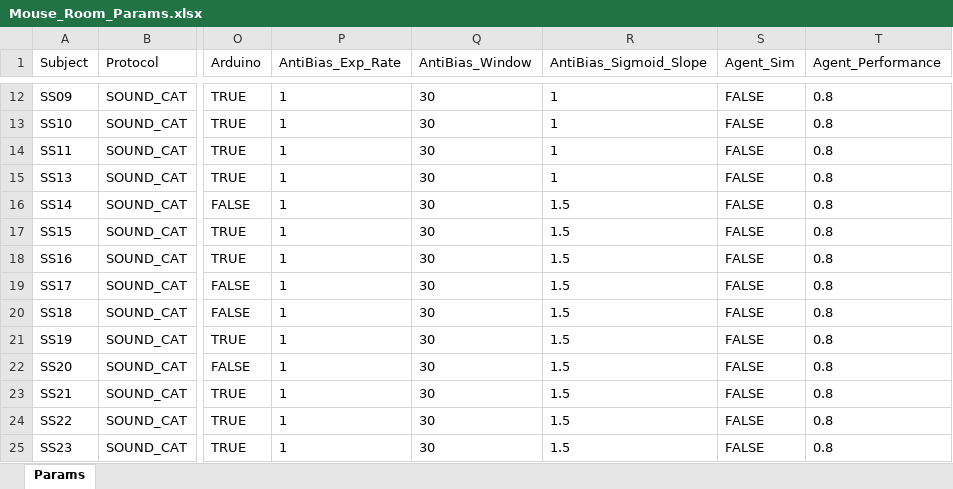
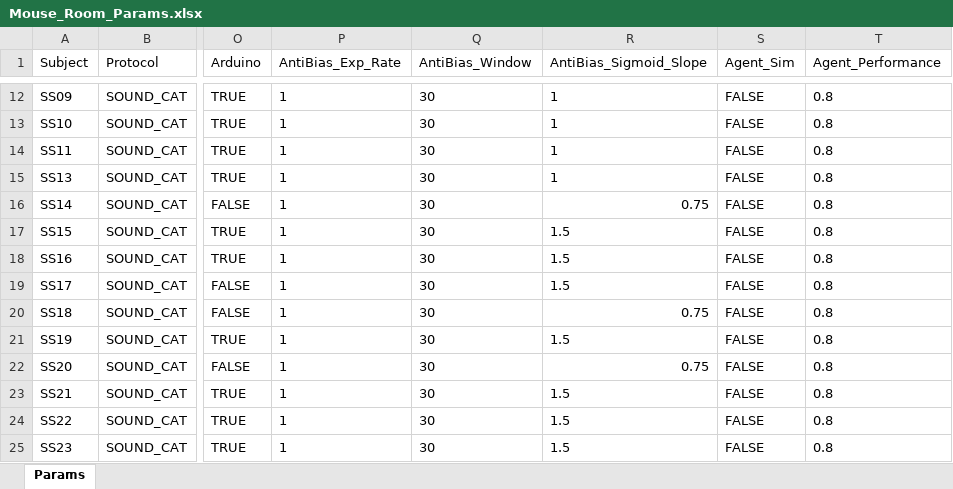
Before and after one commit to serkanshentyurk/behaviour_rig, an Excel workbook: Params/Mouse_Room_Params.xlsx, sheet Params, drawn as a sheet; only a part is shown, gaps mark what is left out; values as stored, in another font and other column widths than the file's, no borders; the diff names each change by its address in the sheet, - before the commit and + after, or states it on an @@ line.

Commit message:
mouse params updated

```diff
--- a/Params/Mouse_Room_Params.xlsx (sheet Params)
+++ b/Params/Mouse_Room_Params.xlsx (sheet Params)
-R16 (AntiBias_Sigmoid_Slope): 1.5
+R16 (AntiBias_Sigmoid_Slope): 0.75
-R20 (AntiBias_Sigmoid_Slope): 1.5
+R20 (AntiBias_Sigmoid_Slope): 0.75
-R22 (AntiBias_Sigmoid_Slope): 1.5
+R22 (AntiBias_Sigmoid_Slope): 0.75
```
